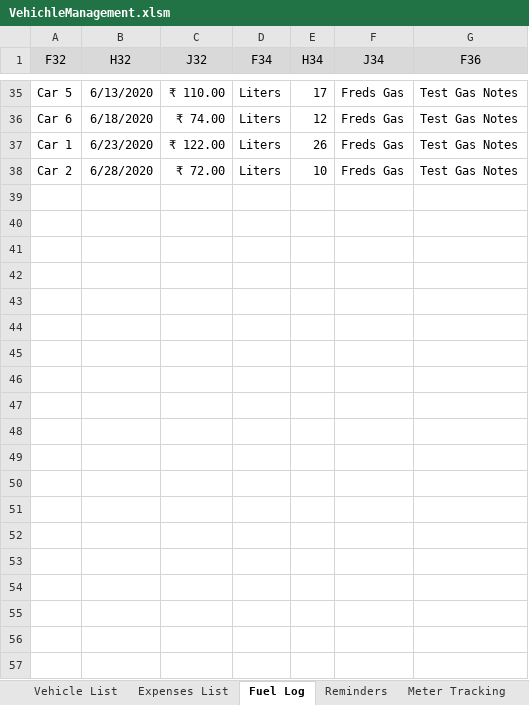
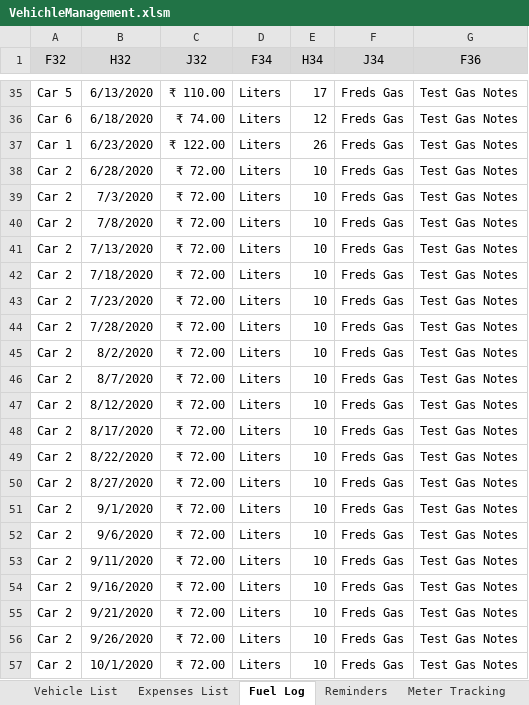
Before and after one commit to km123abca/ExcelProjects, an Excel workbook: Vehichle Management/VehichleManagement.xlsm, sheet Fuel Log, drawn as a sheet; only a part is shown, gaps mark what is left out; values as stored, in another font and other column widths than the file's, no borders; the diff covers the shown part only; the diff names each change by its address in the sheet, - before the commit and + after, or states it on an @@ line.

```diff
--- a/Vehichle Management/VehichleManagement.xlsm (sheet Fuel Log)
+++ b/Vehichle Management/VehichleManagement.xlsm (sheet Fuel Log)
+row 39: Car 2 | 7/3/2020 | ₹ 72.00 | Liters | 10 | Freds Gas | Test Gas Notes
+row 40: Car 2 | 7/8/2020 | ₹ 72.00 | Liters | 10 | Freds Gas | Test Gas Notes
+row 41: Car 2 | 7/13/2020 | ₹ 72.00 | Liters | 10 | Freds Gas | Test Gas Notes
+row 42: Car 2 | 7/18/2020 | ₹ 72.00 | Liters | 10 | Freds Gas | Test Gas Notes
+row 43: Car 2 | 7/23/2020 | ₹ 72.00 | Liters | 10 | Freds Gas | Test Gas Notes
+row 44: Car 2 | 7/28/2020 | ₹ 72.00 | Liters | 10 | Freds Gas | Test Gas Notes
+row 45: Car 2 | 8/2/2020 | ₹ 72.00 | Liters | 10 | Freds Gas | Test Gas Notes
+row 46: Car 2 | 8/7/2020 | ₹ 72.00 | Liters | 10 | Freds Gas | Test Gas Notes
+row 47: Car 2 | 8/12/2020 | ₹ 72.00 | Liters | 10 | Freds Gas | Test Gas Notes
+row 48: Car 2 | 8/17/2020 | ₹ 72.00 | Liters | 10 | Freds Gas | Test Gas Notes
+row 49: Car 2 | 8/22/2020 | ₹ 72.00 | Liters | 10 | Freds Gas | Test Gas Notes
+row 50: Car 2 | 8/27/2020 | ₹ 72.00 | Liters | 10 | Freds Gas | Test Gas Notes
+row 51: Car 2 | 9/1/2020 | ₹ 72.00 | Liters | 10 | Freds Gas | Test Gas Notes
+row 52: Car 2 | 9/6/2020 | ₹ 72.00 | Liters | 10 | Freds Gas | Test Gas Notes
+row 53: Car 2 | 9/11/2020 | ₹ 72.00 | Liters | 10 | Freds Gas | Test Gas Notes
+row 54: Car 2 | 9/16/2020 | ₹ 72.00 | Liters | 10 | Freds Gas | Test Gas Notes
+row 55: Car 2 | 9/21/2020 | ₹ 72.00 | Liters | 10 | Freds Gas | Test Gas Notes
+row 56: Car 2 | 9/26/2020 | ₹ 72.00 | Liters | 10 | Freds Gas | Test Gas Notes
+row 57: Car 2 | 10/1/2020 | ₹ 72.00 | Liters | 10 | Freds Gas | Test Gas Notes
```
Also changed, not shown: 27 added rows elsewhere in this sheet, sheet Expenses List, sheet Vehicle Expense Tracker, sheet Vehicle List, sheet Reminders, sheet Meter Tracking, formulas that keep their value, hidden cells, charts or pictures, 12 other files.
